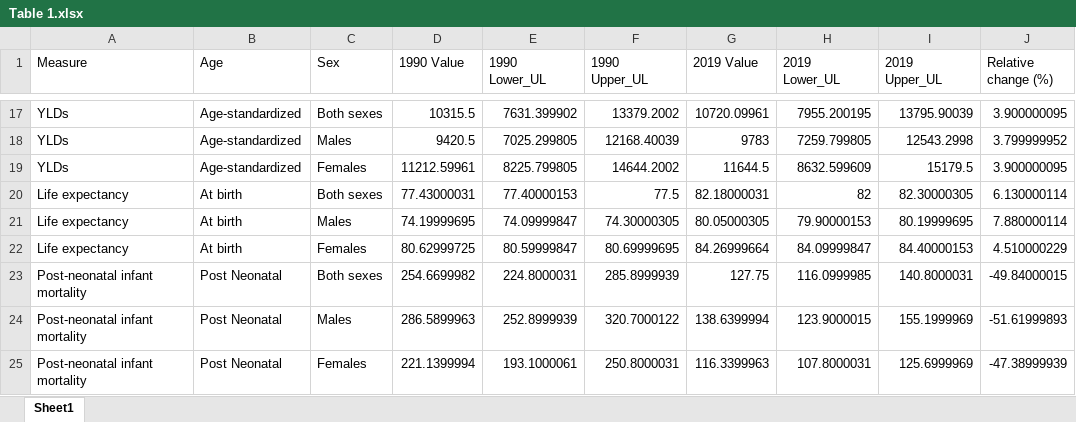
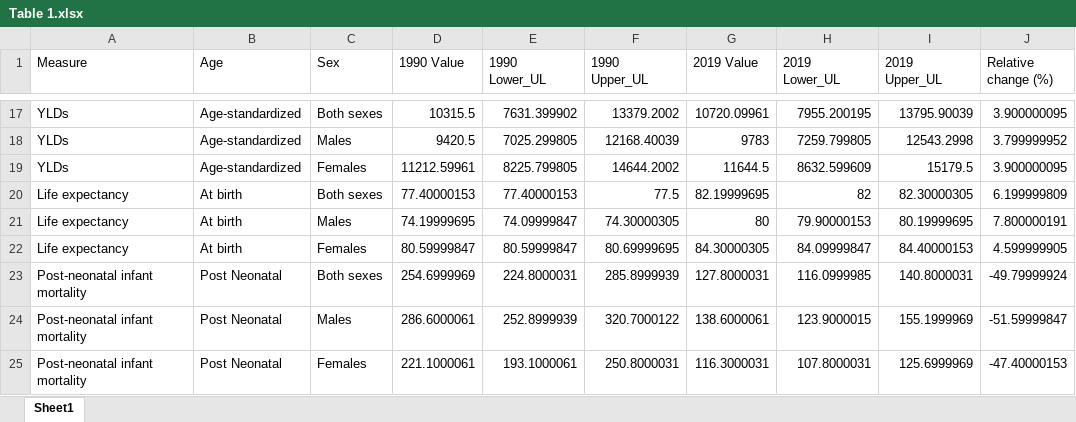
Before and after one commit to pourmalek/Canada-Burden-of-Disease, an Excel workbook: output/Table 1.xlsx, sheet Sheet1, drawn as a sheet; only a part is shown, gaps mark what is left out; values as stored, in another font and other column widths than the file's, no borders; the diff names each change by its address in the sheet, - before the commit and + after, or states it on an @@ line.

```diff
--- a/output/Table 1.xlsx (sheet Sheet1)
+++ b/output/Table 1.xlsx (sheet Sheet1)
-D20 (1990 Value): 77.43000031
+D20 (1990 Value): 77.40000153
-G20 (2019 Value): 82.18000031
+G20 (2019 Value): 82.19999695
-J20 (Relative change (%)): 6.130000114
+J20 (Relative change (%)): 6.199999809
-G21 (2019 Value): 80.05000305
+G21 (2019 Value): 80
-J21 (Relative change (%)): 7.880000114
+J21 (Relative change (%)): 7.800000191
-D22 (1990 Value): 80.62999725
+D22 (1990 Value): 80.59999847
-G22 (2019 Value): 84.26999664
+G22 (2019 Value): 84.30000305
-J22 (Relative change (%)): 4.510000229
+J22 (Relative change (%)): 4.599999905
-D23 (1990 Value): 254.6699982
+D23 (1990 Value): 254.6999969
-G23 (2019 Value): 127.75
+G23 (2019 Value): 127.8000031
-J23 (Relative change (%)): -49.84000015
+J23 (Relative change (%)): -49.79999924
-D24 (1990 Value): 286.5899963
+D24 (1990 Value): 286.6000061
-G24 (2019 Value): 138.6399994
+G24 (2019 Value): 138.6000061
-J24 (Relative change (%)): -51.61999893
+J24 (Relative change (%)): -51.59999847
-D25 (1990 Value): 221.1399994
+D25 (1990 Value): 221.1000061
-G25 (2019 Value): 116.3399963
+G25 (2019 Value): 116.3000031
-J25 (Relative change (%)): -47.38999939
+J25 (Relative change (%)): -47.40000153
```
Also changed, not shown: 1 other file.
